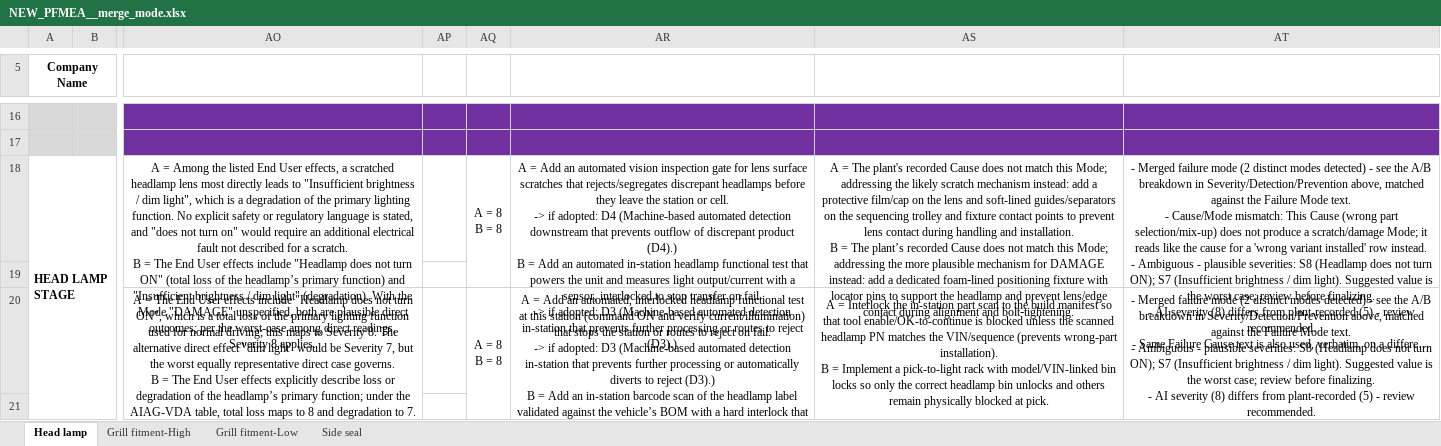
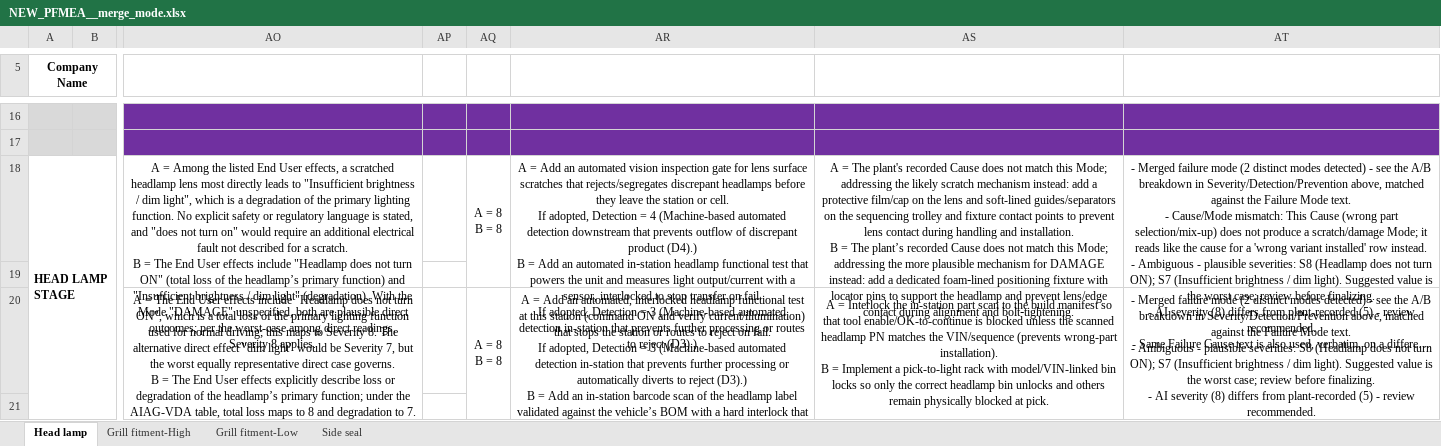
Before and after one commit to sudeshkharat-sys/traceability-chatbot, an Excel workbook: pfmea_ai/NEW_PFMEA__merge_mode.xlsx, sheet Head lamp, drawn as a sheet; only a part is shown, gaps mark what is left out; long unchanged cells end in …; values as stored, in another font and other column widths than the file's, no borders; ↵ is a line break in a cell; the diff covers the shown part only; the diff names each change by its address in the sheet, - before the commit and + after, or states it on an @@ line.

Commit message:
Rebuild merge-mode Excel: readable Detection projection + sanitized cells

```diff
--- a/pfmea_ai/NEW_PFMEA__merge_mode.xlsx (sheet Head lamp)
+++ b/pfmea_ai/NEW_PFMEA__merge_mode.xlsx (sheet Head lamp)
-AR18: …or cell. ↵ -> if adopted: D4 (Machine-based automated detection downstream that prevents outflow of discrepant product (D4).) ↵ B = Add an automated in‑station headlamp functional test that powers the unit and measures light output/current with a sensor, interlocked to stop transfer on fail. ↵ -> if adopted: D3 (Machine-based automated…
+AR18: …or cell. ↵ If adopted, Detection = 4 (Machine-based automated detection downstream that prevents outflow of discrepant product (D4).) ↵ B = Add an automated in‑station headlamp functional test that powers the unit and measures light output/current with a sensor, interlocked to stop transfer on fail. ↵ If adopted, Detection = 3 (Machine-based automated…
-AR20: …on fail. ↵ -> if adopted: D3 (Machine-based automated detection in-station that prevents further processing or automatically diverts to reject (D3).) ↵ B = Add an in-station barcode scan of the headlamp label validated against the vehicle’s BOM with a hard interlock that prevents OK-to-move/bolt-tightening on any mismatch. ↵ -> if adopted: D3 (Machine-based automated…
+AR20: …on fail. ↵ If adopted, Detection = 3 (Machine-based automated detection in-station that prevents further processing or automatically diverts to reject (D3).) ↵ B = Add an in-station barcode scan of the headlamp label validated against the vehicle’s BOM with a hard interlock that prevents OK-to-move/bolt-tightening on any mismatch. ↵ If adopted, Detection = 3 (Machine-based automated…
```
Also changed, not shown: 5 edited cells elsewhere in this sheet.
